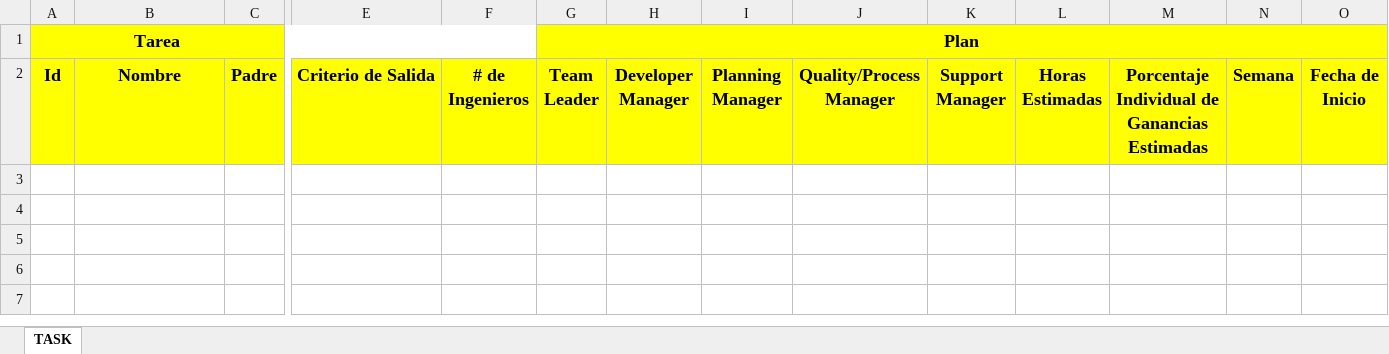
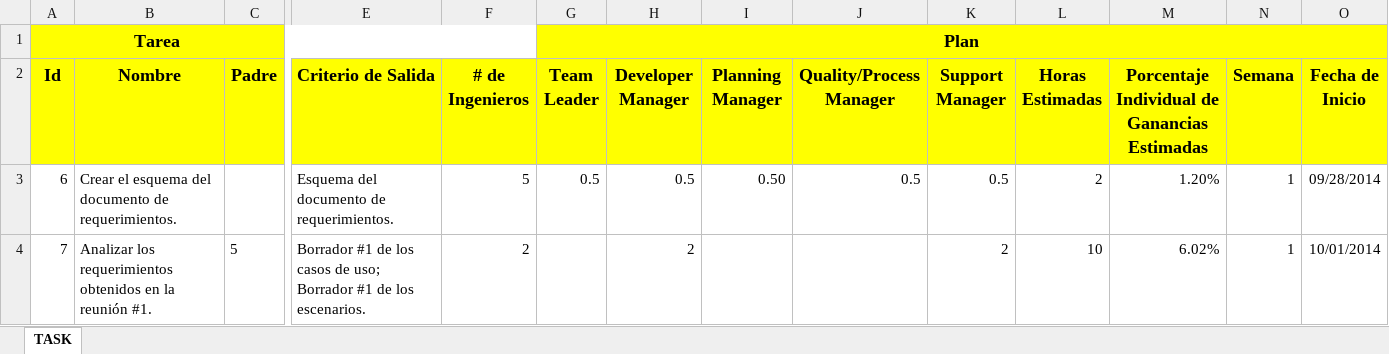
Before and after one commit to jw92/PPR, an Excel workbook: tspi/ciclo-1/task1/forma-task1-20095495.xlsx, sheet TASK, drawn as a sheet; only a part is shown, gaps mark what is left out; values as stored, in another font and other column widths than the file's, no borders; rows hold the shown columns only; the diff names each change by its address in the sheet, - before the commit and + after, or states it on an @@ line.

Commit message:
Actualizacion del log y el task

```diff
--- a/tspi/ciclo-1/task1/forma-task1-20095495.xlsx (sheet TASK)
+++ b/tspi/ciclo-1/task1/forma-task1-20095495.xlsx (sheet TASK)
+row 3: 6 | Crear el esquema del documento de requerimientos. |  | Esquema del documento de requerimientos. | 5 | 0.5 | 0.5 | 0.50 | 0.5 | 0.5 | 2 | 1.20% | 1 | 09/28/2014
+row 4: 7 | Analizar los requerimientos obtenidos en la reunión #1. | 5 | Borrador #1 de los casos de uso; Borrador #1 de los escenarios. | 2 |  | 2 |  |  | 2 | 10 | 6.02% | 1 | 10/01/2014
```
Also changed, not shown: tspi/ciclo-1/logt1/forma-logt1-20095495.xlsx.
